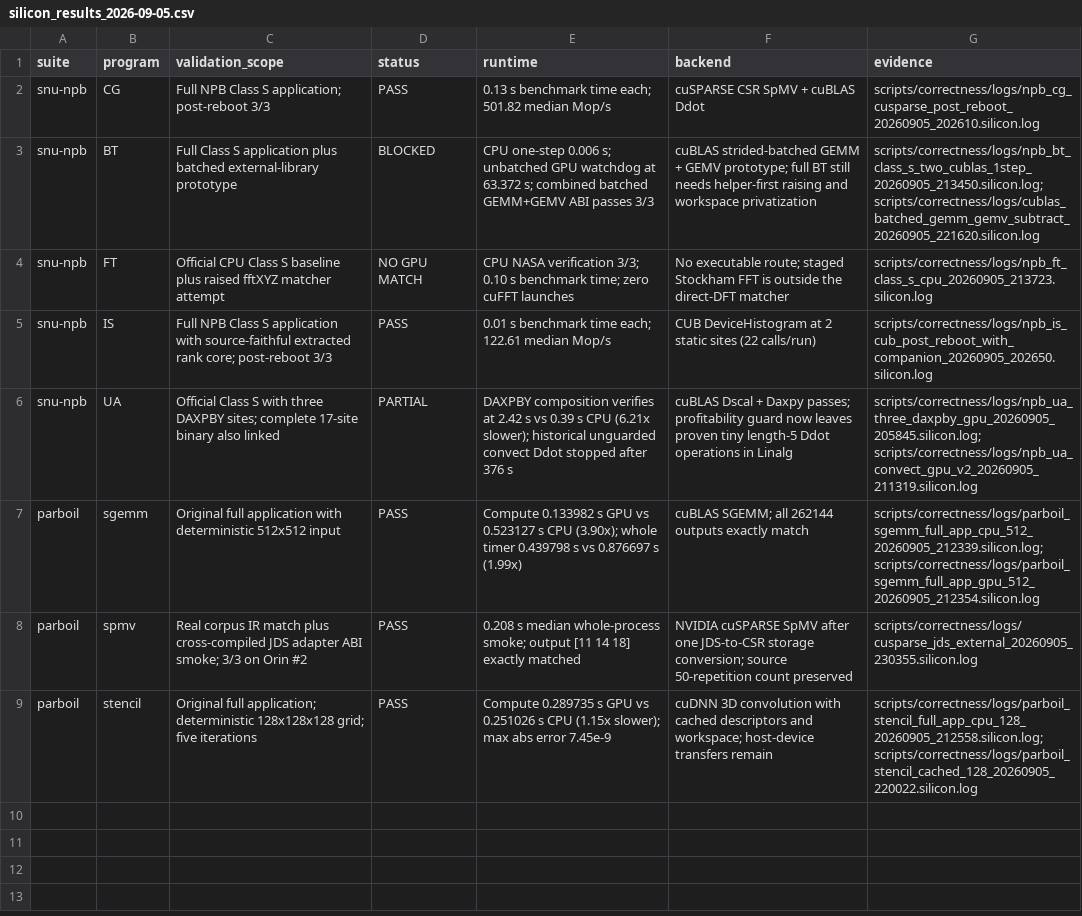
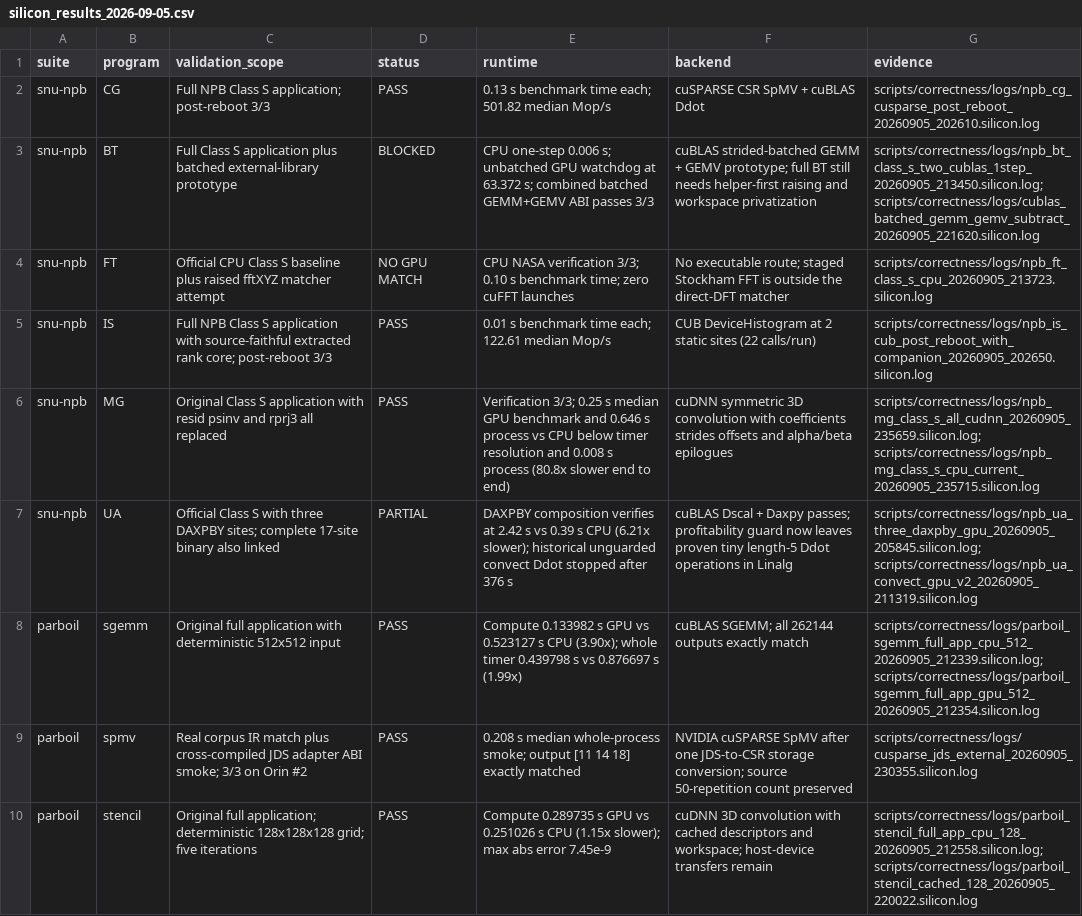
Before and after one commit to llvm/Polygeist, a CSV file: issues/ginsbach_asplos18/silicon_results_2026-09-05.csv, drawn as a sheet.

```diff
--- a/issues/ginsbach_asplos18/silicon_results_2026-09-05.csv
+++ b/issues/ginsbach_asplos18/silicon_results_2026-09-05.csv
@@ -5,2 +5,3 @@ snu-npb,FT,Official CPU Class S baseline plus raised fftXYZ matcher attempt,NO G
 snu-npb,IS,Full NPB Class S application with source-faithful extracted rank core; post-reboot 3/3,PASS,0.01 s benchmark time each; 122.61 median Mop/s,CUB DeviceHistogram at 2 static sites (22 calls/run),scripts/correctness/logs/npb_is_cub_post_reboot_with_companion_20260905_202650.silicon.log
+snu-npb,MG,Original Class S application with resid psinv and rprj3 all replaced,PASS,Verification 3/3; 0.25 s median GPU benchmark and 0.646 s process vs CPU below timer resolution and 0.008 s process (80.8x slower end to end),cuDNN symmetric 3D convolution with coefficients strides offsets and alpha/beta epilogues,scripts/correctness/logs/npb_mg_class_s_all_cudnn_20260905_235659.silicon.log; scripts/correctness/logs/npb_mg_class_s_cpu_current_20260905_235715.silicon.log
 snu-npb,UA,Official Class S with three DAXPBY sites; complete 17-site binary also linked,PARTIAL,DAXPBY composition verifies at 2.42 s vs 0.39 s CPU (6.21x slower); historical unguarded convect Ddot stopped after 376 s,cuBLAS Dscal + Daxpy passes; profitability guard now leaves proven tiny length-5 Ddot operations in Linalg,scripts/correctness/logs/npb_ua_three_daxpby_gpu_20260905_205845.silicon.log; scripts/correctness/logs/npb_ua_convect_gpu_v2_20260905_211319.silicon.log
```
Also changed, not shown: 17 other files.
